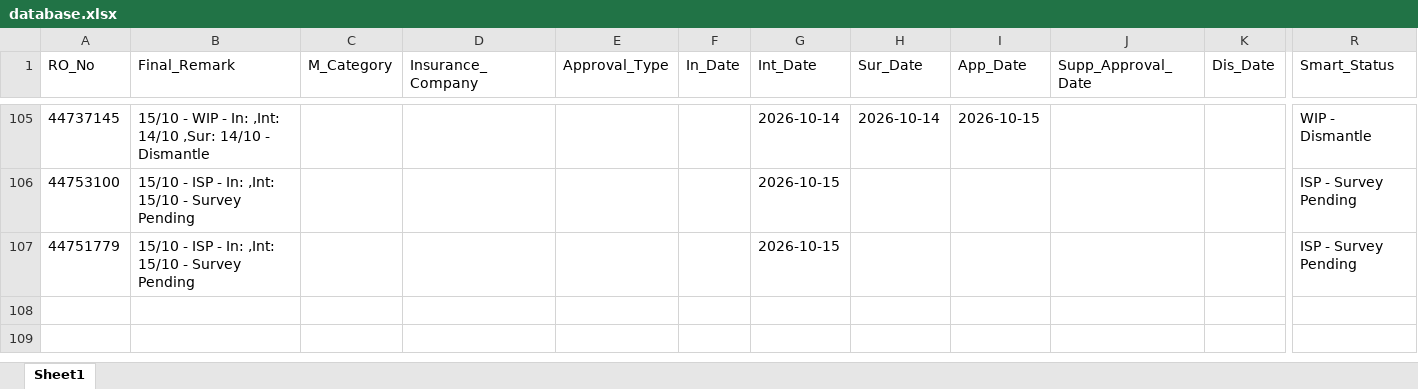
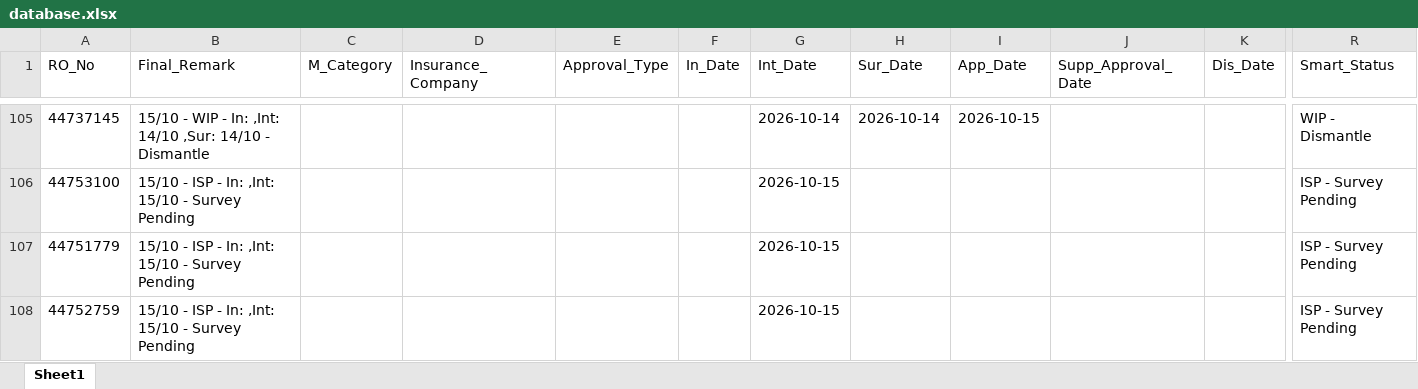
Before and after one commit to mowais05/Remark_update, an Excel workbook: database.xlsx, sheet Sheet1, drawn as a sheet; only a part is shown, gaps mark what is left out; values as stored, in another font and other column widths than the file's, no borders; rows hold the shown columns only; the diff names each change by its address in the sheet, - before the commit and + after, or states it on an @@ line.

Commit message:
Update Database

```diff
--- a/database.xlsx (sheet Sheet1)
+++ b/database.xlsx (sheet Sheet1)
+row 108: 44752759 | 15/10 - ISP - In: ,Int: 15/10 - Survey Pending |  |  |  |  | 2026-10-15 |  |  |  |  | ISP - Survey Pending
```
